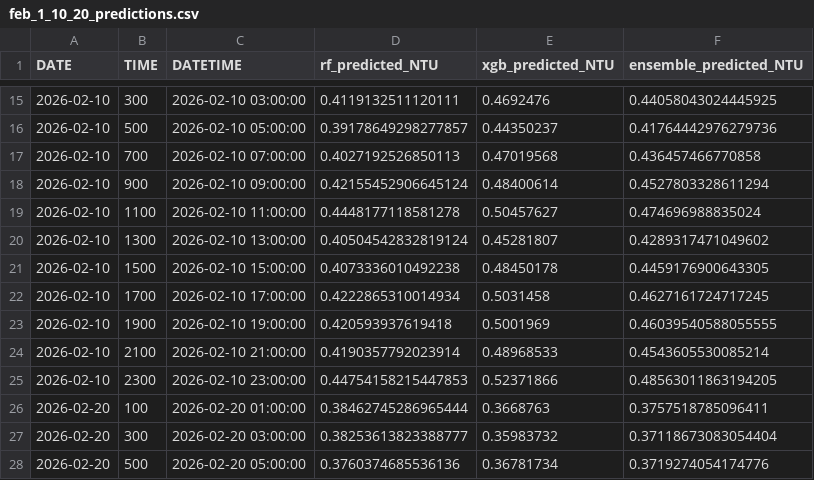
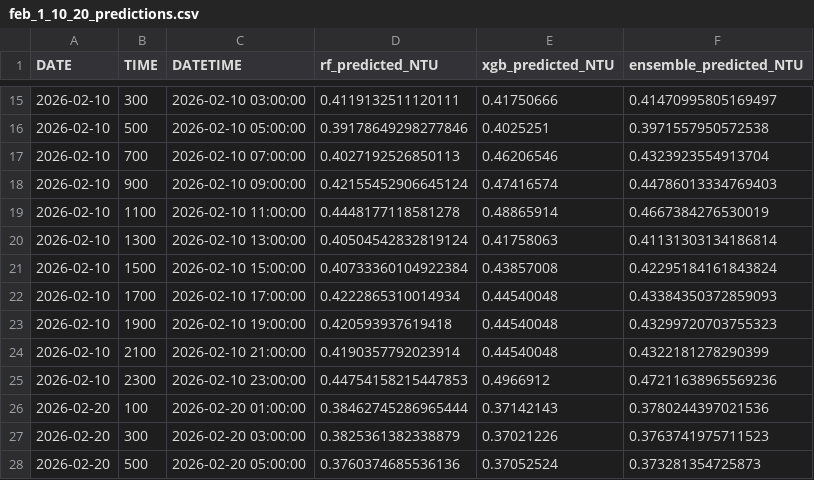
Before and after one commit to yikechayedan/ACMPM2026-A, a CSV file: Question1/outputs/xgboost_ensemble/feb_1_10_20_predictions.csv, drawn as a sheet; only a part is shown, gaps mark what is left out; the diff covers the shown part only.

Commit message:
Update question 1 ensemble results

```diff
--- a/Question1/outputs/xgboost_ensemble/feb_1_10_20_predictions.csv
+++ b/Question1/outputs/xgboost_ensemble/feb_1_10_20_predictions.csv
@@ -15,14 +15,14 @@
-2026-02-10,300,2026-02-10 03:00:00,0.4119132511120111,0.4692476,0.44058043024445925
-2026-02-10,500,2026-02-10 05:00:00,0.39178649298277857,0.44350237,0.41764442976279736
-2026-02-10,700,2026-02-10 07:00:00,0.4027192526850113,0.47019568,0.436457466770858
-2026-02-10,900,2026-02-10 09:00:00,0.42155452906645124,0.48400614,0.4527803328611294
-2026-02-10,1100,2026-02-10 11:00:00,0.4448177118581278,0.50457627,0.474696988835024
-2026-02-10,1300,2026-02-10 13:00:00,0.40504542832819124,0.45281807,0.4289317471049602
-2026-02-10,1500,2026-02-10 15:00:00,0.4073336010492238,0.48450178,0.4459176900643305
-2026-02-10,1700,2026-02-10 17:00:00,0.4222865310014934,0.5031458,0.4627161724717245
-2026-02-10,1900,2026-02-10 19:00:00,0.420593937619418,0.5001969,0.46039540588055555
-2026-02-10,2100,2026-02-10 21:00:00,0.4190357792023914,0.48968533,0.4543605530085214
-2026-02-10,2300,2026-02-10 23:00:00,0.44754158215447853,0.52371866,0.48563011863194205
-2026-02-20,100,2026-02-20 01:00:00,0.38462745286965444,0.3668763,0.3757518785096411
-2026-02-20,300,2026-02-20 03:00:00,0.38253613823388777,0.35983732,0.37118673083054404
-2026-02-20,500,2026-02-20 05:00:00,0.3760374685536136,0.36781734,0.3719274054174776
+2026-02-10,300,2026-02-10 03:00:00,0.4119132511120111,0.41750666,0.41470995805169497
+2026-02-10,500,2026-02-10 05:00:00,0.39178649298277846,0.4025251,0.3971557950572538
+2026-02-10,700,2026-02-10 07:00:00,0.4027192526850113,0.46206546,0.4323923554913704
+2026-02-10,900,2026-02-10 09:00:00,0.42155452906645124,0.47416574,0.44786013334769403
+2026-02-10,1100,2026-02-10 11:00:00,0.4448177118581278,0.48865914,0.4667384276530019
+2026-02-10,1300,2026-02-10 13:00:00,0.40504542832819124,0.41758063,0.41131303134186814
+2026-02-10,1500,2026-02-10 15:00:00,0.40733360104922384,0.43857008,0.42295184161843824
+2026-02-10,1700,2026-02-10 17:00:00,0.4222865310014934,0.44540048,0.43384350372859093
+2026-02-10,1900,2026-02-10 19:00:00,0.420593937619418,0.44540048,0.43299720703755323
+2026-02-10,2100,2026-02-10 21:00:00,0.4190357792023914,0.44540048,0.4322181278290399
+2026-02-10,2300,2026-02-10 23:00:00,0.44754158215447853,0.4966912,0.47211638965569236
+2026-02-20,100,2026-02-20 01:00:00,0.38462745286965444,0.37142143,0.3780244397021536
+2026-02-20,300,2026-02-20 03:00:00,0.3825361382338879,0.37021226,0.3763741975711523
+2026-02-20,500,2026-02-20 05:00:00,0.3760374685536136,0.37052524,0.373281354725873
```
Also changed, not shown: 55 edited cells elsewhere in this file, Question1/outputs/xgboost_ensemble/feature_importance_xgboost.csv, Question1/outputs/xgboost_ensemble/validation_predictions_ensemble.csv, 5 other files.
